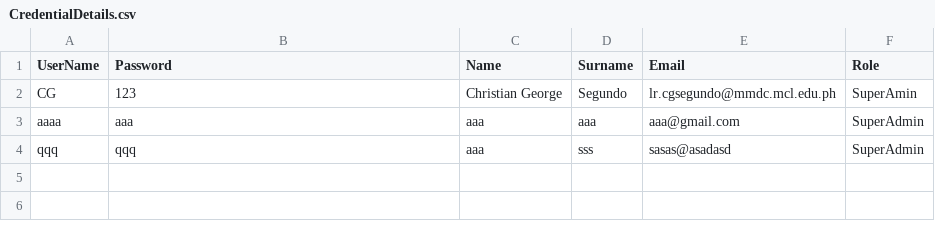
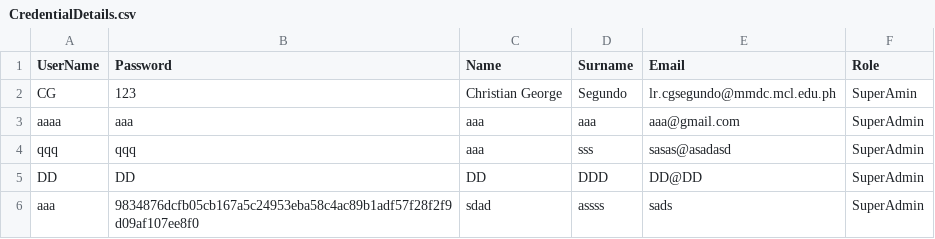
Before and after one commit to cjk1426/MotorPH_SytaxSippers_PS, a CSV file: resources/CredentialDetails.csv, drawn as a sheet; the diff names each change by its address in the sheet, - before the commit and + after, or states it on an @@ line.

Commit message:
Registration_HashPassword
Update hash SHA-256 on password save

```diff
--- a/resources/CredentialDetails.csv
+++ b/resources/CredentialDetails.csv
+row 5: DD | DD | DD | DDD | DD@DD | SuperAdmin
+row 6: aaa | 9834876dcfb05cb167a5c24953eba58c4ac89b1adf57f28f2f9d09af107ee8f0 | sdad | assss | sads | SuperAdmin
```
Also changed, not shown: 12 other files.
